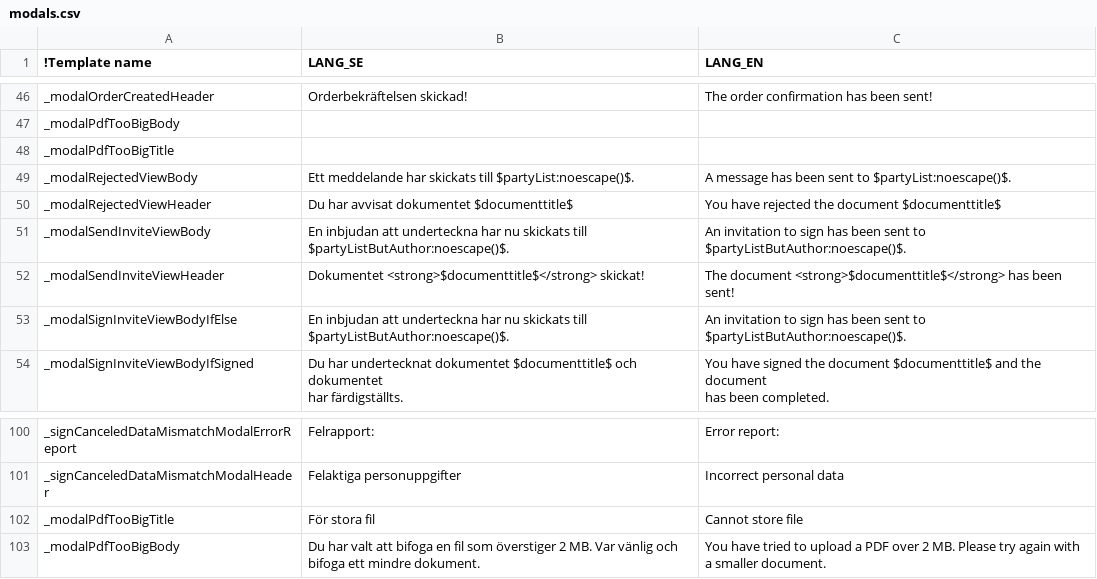
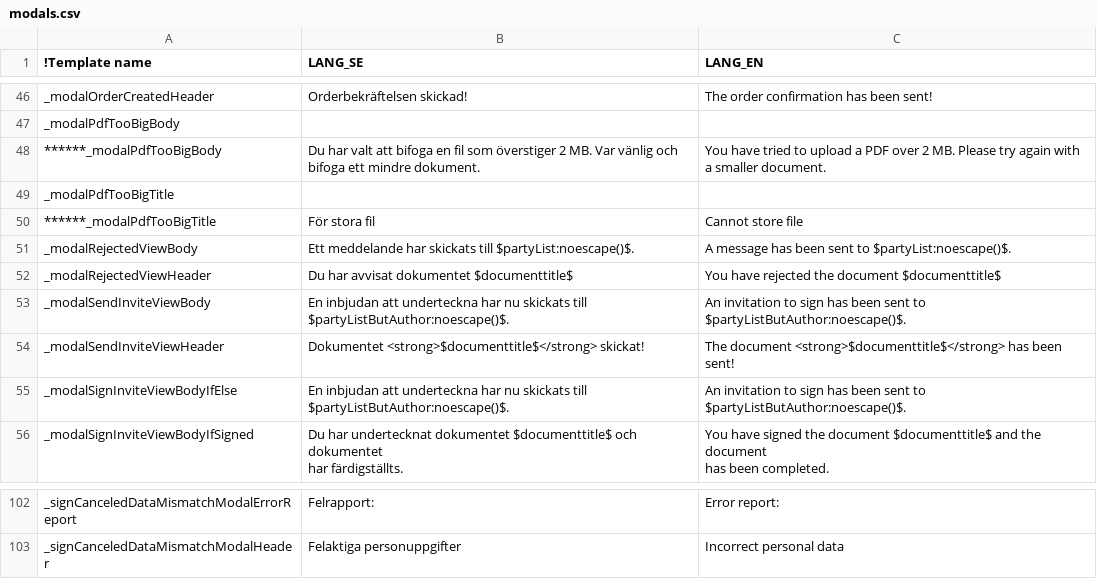
Before and after one commit to scrive/scrive-apidocs, a CSV file: texts/modals.csv, drawn as a sheet; only a part is shown, gaps mark what is left out; removed rows and columns are numbered as before the commit, all else as after; the diff names each change by its address in the sheet, - before the commit and + after, or states it on an @@ line.

```diff
--- a/texts/modals.csv
+++ b/texts/modals.csv
+row 48: ******_modalPdfTooBigBody | Du har valt att bifoga en fil som överstiger 2 MB. Var vänlig och bifoga ett mindre dokument. | You have tried to upload a PDF over 2 MB. Please try again with a smaller document.
+row 50: ******_modalPdfTooBigTitle | För stora fil | Cannot store file
-row 102: _modalPdfTooBigTitle | För stora fil | Cannot store file
-row 103: _modalPdfTooBigBody | Du har valt att bifoga en fil som överstiger 2 MB. Var vänlig och bifoga ett mindre dokument. | You have tried to upload a PDF over 2 MB. Please try again with a smaller document.
```
Also changed, not shown: texts/common.csv, texts/docpages/docattachmentlist.csv, 8 other files.
